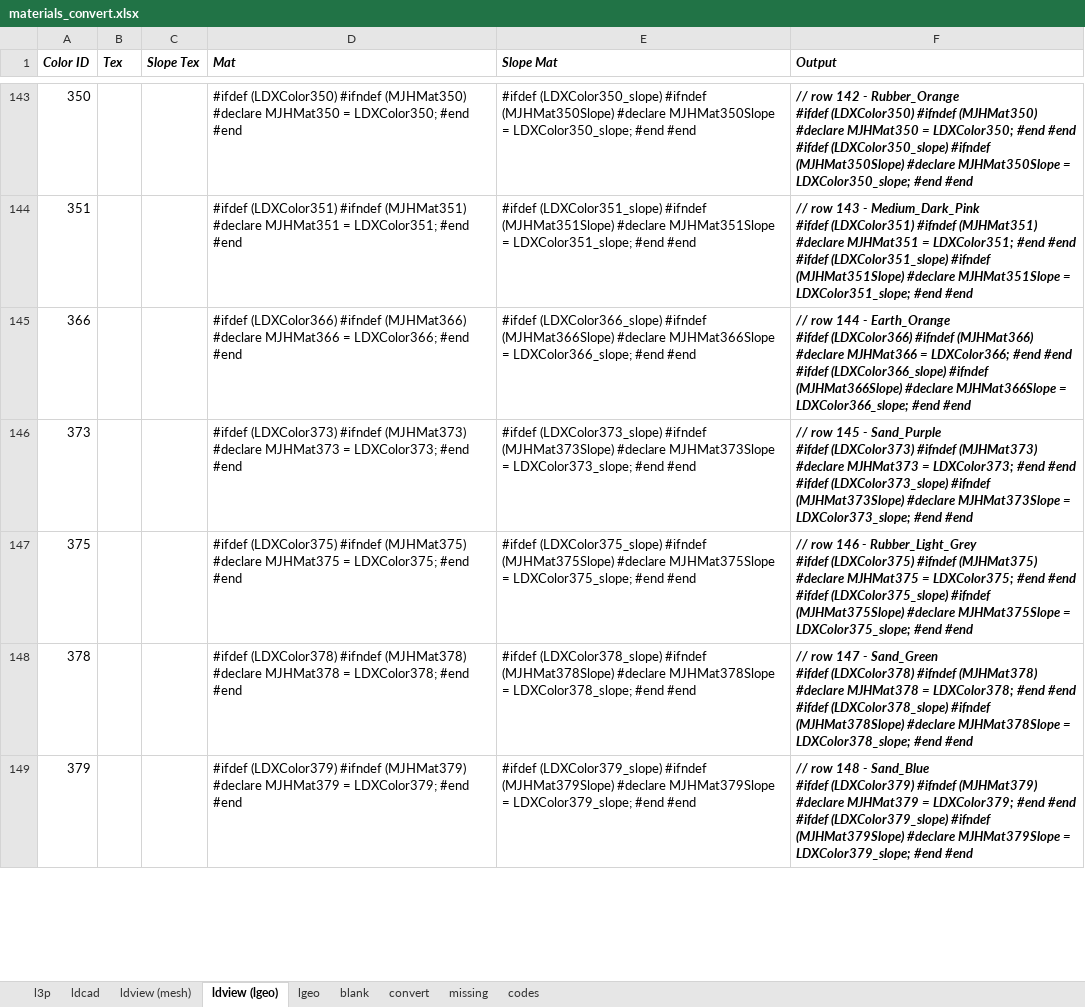
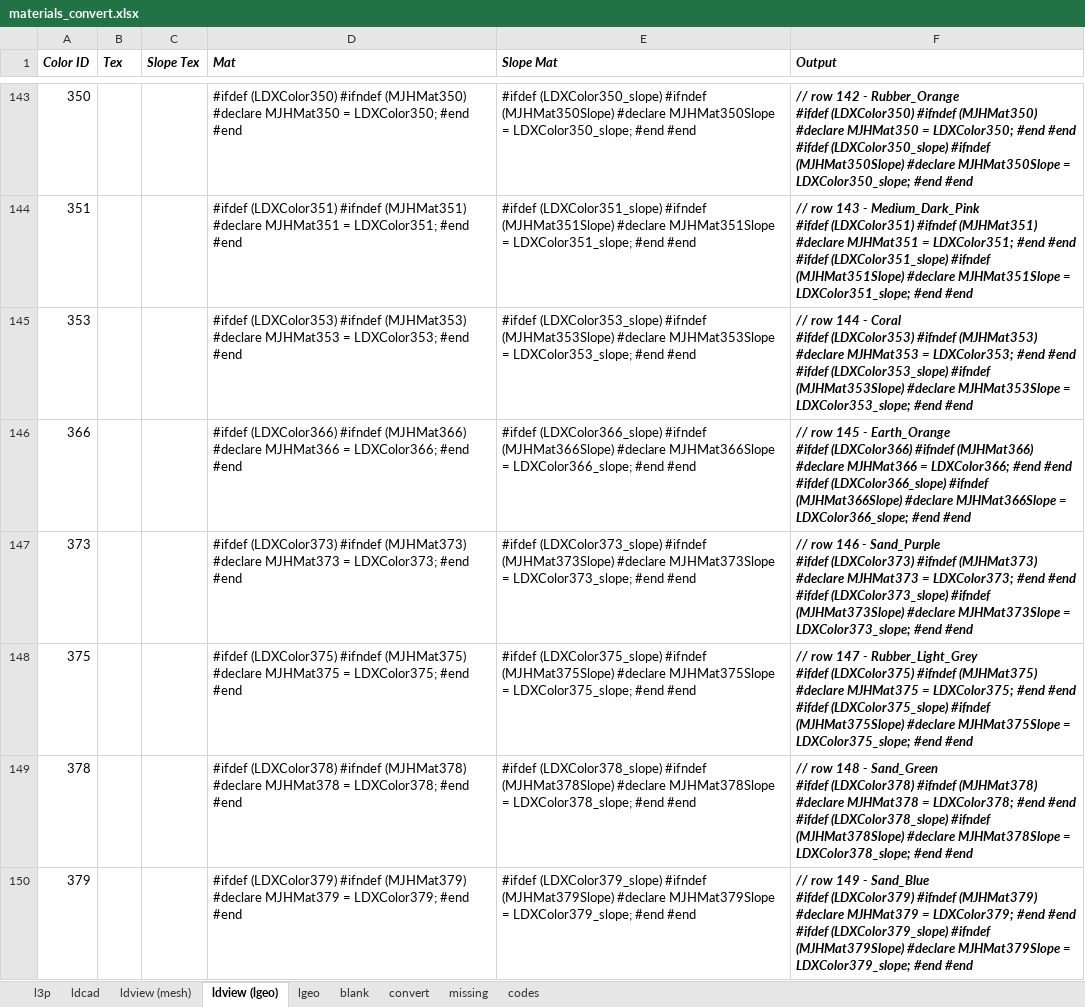
Before and after one commit to mjhorvath/Mike-LDraw-Models, an Excel workbook: scripts/materials_convert.xlsx, sheet ldview (lgeo), drawn as a sheet; only a part is shown, gaps mark what is left out; values as stored, in another font and other column widths than the file's, no borders; addresses are those after the commit; ↵ is a line break in a cell; the diff covers the shown part only; the diff names each change by its address in the sheet, - before the commit and + after, or states it on an @@ line.

```diff
--- a/scripts/materials_convert.xlsx (sheet ldview (lgeo))
+++ b/scripts/materials_convert.xlsx (sheet ldview (lgeo))
+row 145: 353 |  |  | #ifdef (LDXColor353) #ifndef (MJHMat353) #declare MJHMat353 = LDXColor353; #end #end | #ifdef (LDXColor353_slope) #ifndef (MJHMat353Slope) #declare MJHMat353Slope = LDXColor353_slope; #end #end | // row 144 - Coral ↵ #ifdef (LDXColor353) #ifndef (MJHMat353) #declare MJHMat353 = LDXColor353; #end #end ↵ #ifdef (LDXColor353_slope) #ifndef (MJHMat353Slope) #declare MJHMat353Slope = LDXColor353_slope; #end #end
-F146 (Output): // row 144 - Earth_Orange…
+F146 (Output): // row 145 - Earth_Orange…
-F147 (Output): // row 145 - Sand_Purple…
+F147 (Output): // row 146 - Sand_Purple…
-F148 (Output): // row 146 - Rubber_Light_Grey…
+F148 (Output): // row 147 - Rubber_Light_Grey…
-F149 (Output): // row 147 - Sand_Green…
+F149 (Output): // row 148 - Sand_Green…
-F150 (Output): // row 148 - Sand_Blue…
+F150 (Output): // row 149 - Sand_Blue…
```
Also changed, not shown: 3 added rows and 14 edited cells elsewhere in this sheet, sheet convert, sheet blank, sheet missing, sheet ldcad, sheet l3p, sheet lgeo, 2 more sheets, formulas that keep their value, 22 other files.
